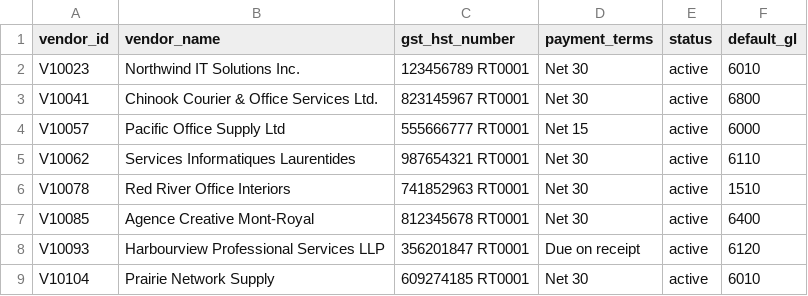
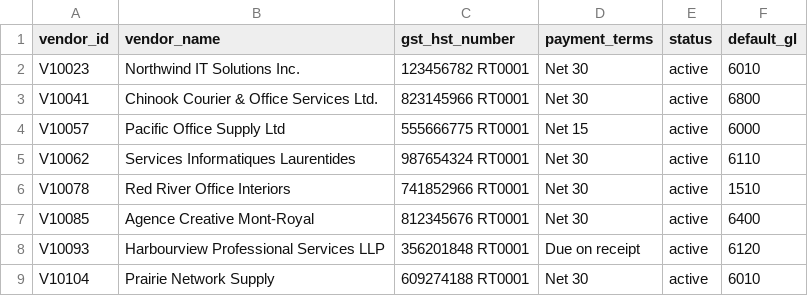
Before and after one commit to MNabikhel/AP_Processer, a CSV file: data/vendor_master.csv, drawn as a sheet.

```diff
--- a/data/vendor_master.csv
+++ b/data/vendor_master.csv
@@ -1,9 +1,9 @@
 vendor_id,vendor_name,gst_hst_number,payment_terms,status,default_gl
-V10023,Northwind IT Solutions Inc.,123456789 RT0001,Net 30,active,6010
-V10041,Chinook Courier & Office Services Ltd.,823145967 RT0001,Net 30,active,6800
-V10057,Pacific Office Supply Ltd,555666777 RT0001,Net 15,active,6000
-V10062,Services Informatiques Laurentides,987654321 RT0001,Net 30,active,6110
-V10078,Red River Office Interiors,741852963 RT0001,Net 30,active,1510
-V10085,Agence Creative Mont-Royal,812345678 RT0001,Net 30,active,6400
-V10093,Harbourview Professional Services LLP,356201847 RT0001,Due on receipt,active,6120
-V10104,Prairie Network Supply,609274185 RT0001,Net 30,active,6010
+V10023,Northwind IT Solutions Inc.,123456782 RT0001,Net 30,active,6010
+V10041,Chinook Courier & Office Services Ltd.,823145966 RT0001,Net 30,active,6800
+V10057,Pacific Office Supply Ltd,555666775 RT0001,Net 15,active,6000
+V10062,Services Informatiques Laurentides,987654324 RT0001,Net 30,active,6110
+V10078,Red River Office Interiors,741852966 RT0001,Net 30,active,1510
+V10085,Agence Creative Mont-Royal,812345676 RT0001,Net 30,active,6400
+V10093,Harbourview Professional Services LLP,356201848 RT0001,Due on receipt,active,6120
+V10104,Prairie Network Supply,609274188 RT0001,Net 30,active,6010
```
Also changed, not shown: 46 other files.
